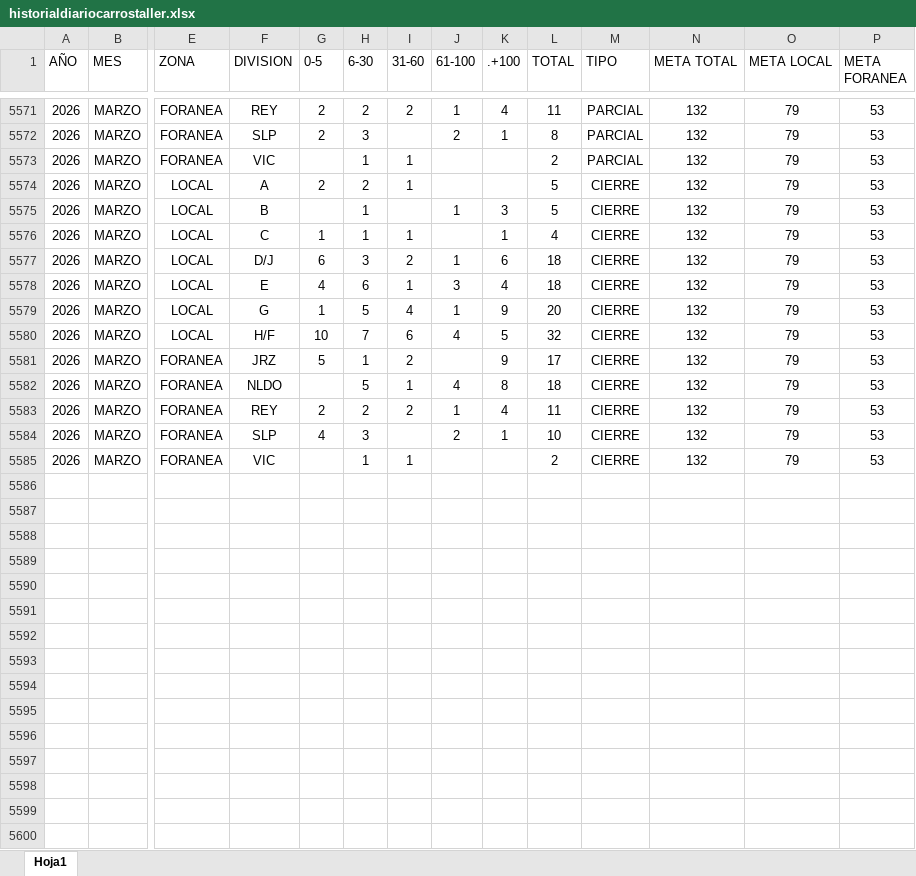
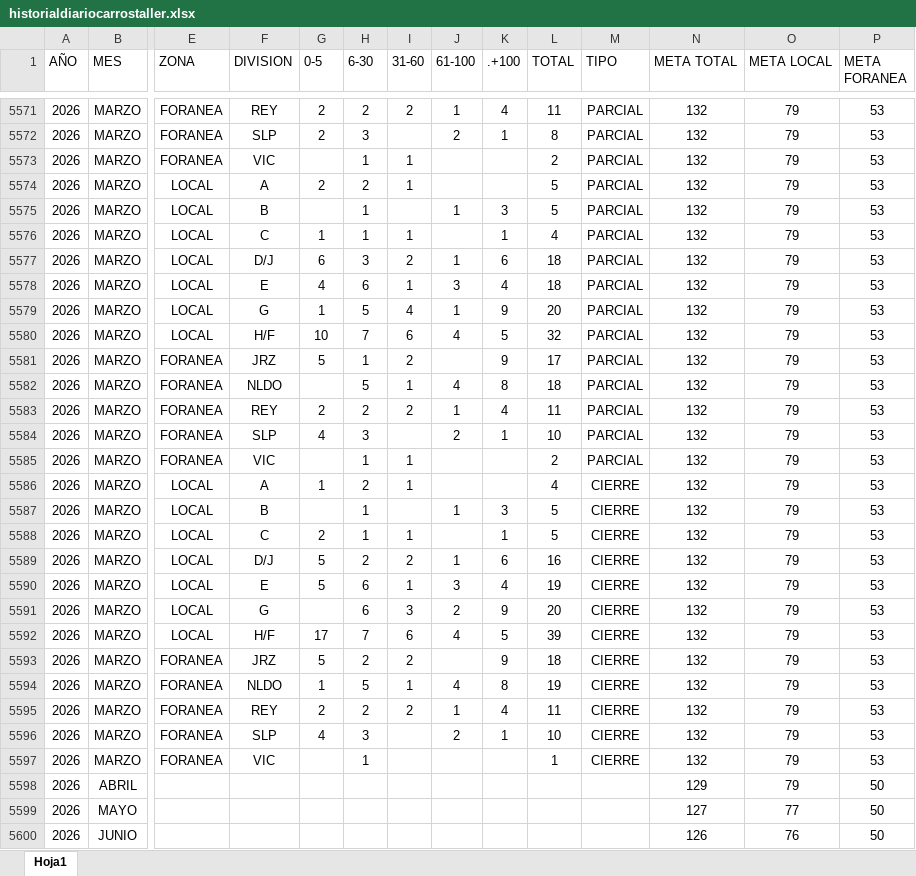
Before and after one commit to EDSALAS15/dashboard-carros-taller, an Excel workbook: historialdiariocarrostaller.xlsx, sheet Hoja1, drawn as a sheet; only a part is shown, gaps mark what is left out; values as stored, in another font and other column widths than the file's, no borders; table styles not drawn; rows hold the shown columns only; the diff covers the shown part only; the diff names each change by its address in the sheet, - before the commit and + after, or states it on an @@ line.

Commit message:
Add files via upload

```diff
--- a/historialdiariocarrostaller.xlsx (sheet Hoja1)
+++ b/historialdiariocarrostaller.xlsx (sheet Hoja1)
-M5574:M5585 (TIPO): CIERRE
+M5574:M5585 (TIPO): PARCIAL
+row 5586: 2026 | MARZO | LOCAL | A | 1 | 2 | 1 |  |  | 4 | CIERRE | 132 | 79 | 53
+row 5587: 2026 | MARZO | LOCAL | B |  | 1 |  | 1 | 3 | 5 | CIERRE | 132 | 79 | 53
+row 5588: 2026 | MARZO | LOCAL | C | 2 | 1 | 1 |  | 1 | 5 | CIERRE | 132 | 79 | 53
+row 5589: 2026 | MARZO | LOCAL | D/J | 5 | 2 | 2 | 1 | 6 | 16 | CIERRE | 132 | 79 | 53
+row 5590: 2026 | MARZO | LOCAL | E | 5 | 6 | 1 | 3 | 4 | 19 | CIERRE | 132 | 79 | 53
+row 5591: 2026 | MARZO | LOCAL | G |  | 6 | 3 | 2 | 9 | 20 | CIERRE | 132 | 79 | 53
+row 5592: 2026 | MARZO | LOCAL | H/F | 17 | 7 | 6 | 4 | 5 | 39 | CIERRE | 132 | 79 | 53
+row 5593: 2026 | MARZO | FORANEA | JRZ | 5 | 2 | 2 |  | 9 | 18 | CIERRE | 132 | 79 | 53
+row 5594: 2026 | MARZO | FORANEA | NLDO | 1 | 5 | 1 | 4 | 8 | 19 | CIERRE | 132 | 79 | 53
+row 5595: 2026 | MARZO | FORANEA | REY | 2 | 2 | 2 | 1 | 4 | 11 | CIERRE | 132 | 79 | 53
+row 5596: 2026 | MARZO | FORANEA | SLP | 4 | 3 |  | 2 | 1 | 10 | CIERRE | 132 | 79 | 53
+row 5597: 2026 | MARZO | FORANEA | VIC |  | 1 |  |  |  | 1 | CIERRE | 132 | 79 | 53
+row 5598: 2026 | ABRIL |  |  |  |  |  |  |  |  |  | 129 | 79 | 50
+row 5599: 2026 | MAYO |  |  |  |  |  |  |  |  |  | 127 | 77 | 50
+row 5600: 2026 | JUNIO |  |  |  |  |  |  |  |  |  | 126 | 76 | 50
```
Also changed, not shown: 6 added rows elsewhere in this sheet.
